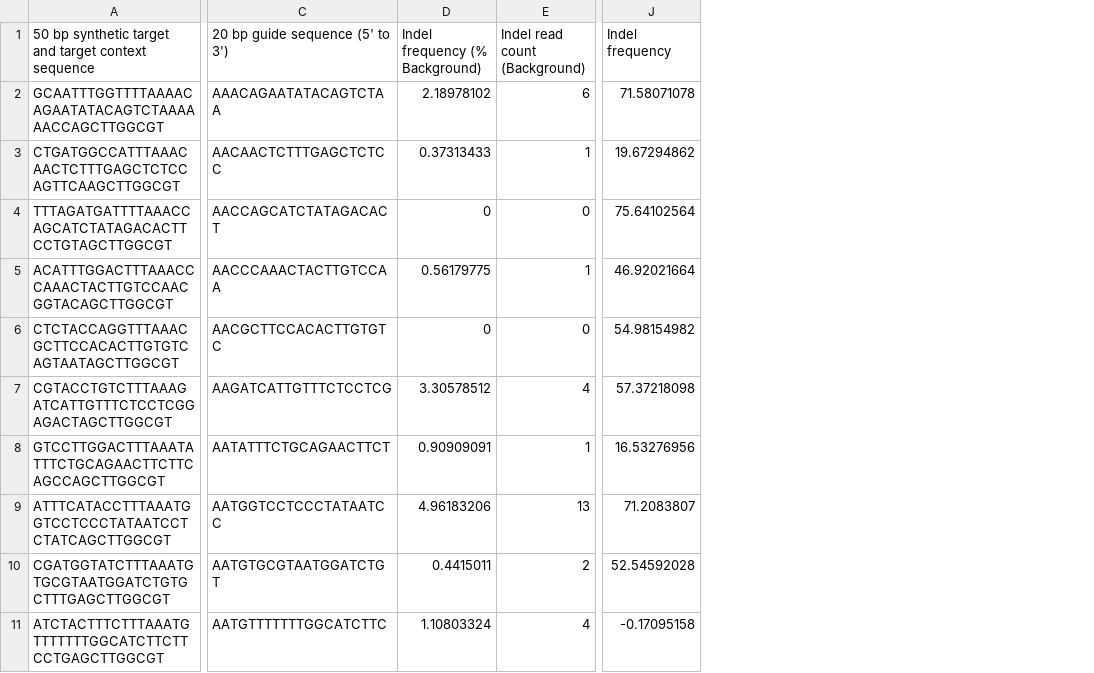
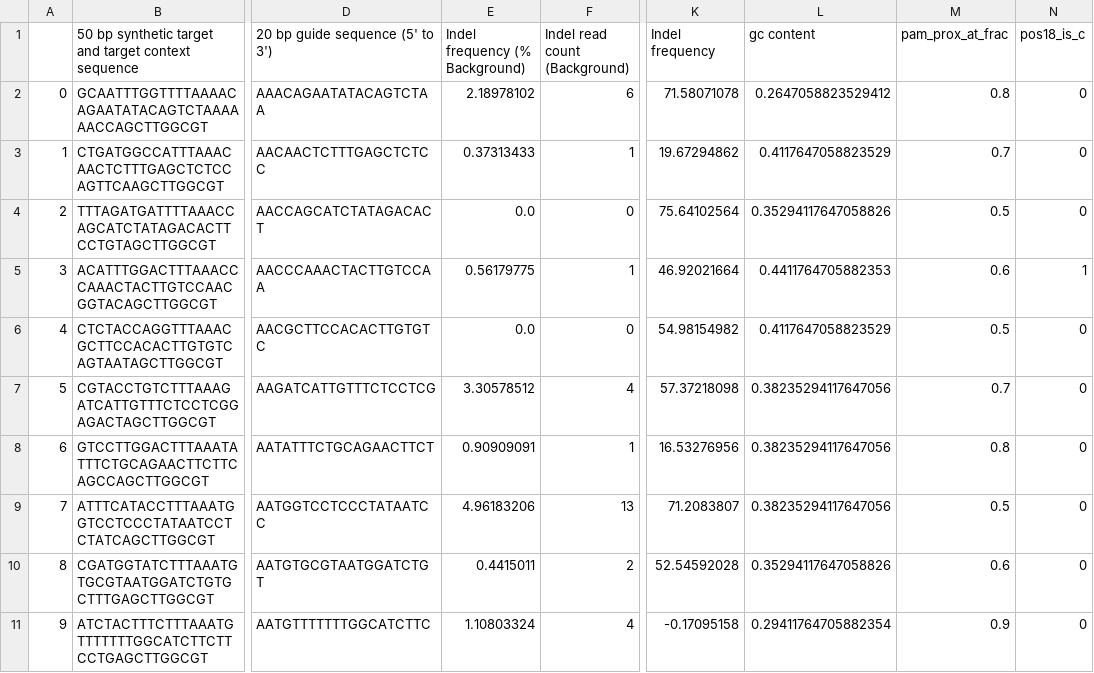
Before and after one commit to aaroshdas/crispr-cas12a-on-target-prediciton, a CSV file: datasets/new_features/NF_Kim_2018_Test.csv, drawn as a sheet; only a part is shown, gaps mark what is left out; addresses are those after the commit; the diff covers the shown part only; the diff names each change by its address in the sheet, - before the commit and + after, or states it on an @@ line.

```diff
--- a/datasets/new_features/NF_Kim_2018_Test.csv
+++ b/datasets/new_features/NF_Kim_2018_Test.csv
+column A, rows 2-11: 0 | 1 | 2 | 3 | 4 | 5 | 6 | 7 | 8 | 9
+column L (gc content), rows 2-11: 0.2647058823529412 | 0.4117647058823529 | 0.35294117647058826 | 0.4411764705882353 | 0.4117647058823529 | 0.38235294117647056 | 0.38235294117647056 | 0.38235294117647056 | 0.35294117647058826 | 0.29411764705882354
+column M (pam_prox_at_frac), rows 2-11: 0.8 | 0.7 | 0.5 | 0.6 | 0.5 | 0.7 | 0.8 | 0.5 | 0.6 | 0.9
+column N (pos18_is_c), rows 2-11: 0 | 0 | 0 | 1 | 0 | 0 | 0 | 0 | 0 | 0
-E4 (Indel frequency (% Background)): 0
+E4 (Indel frequency (% Background)): 0.0
-E6 (Indel frequency (% Background)): 0
+E6 (Indel frequency (% Background)): 0.0
```
Also changed, not shown: 36 edited cells elsewhere in this file, 4 other files.
